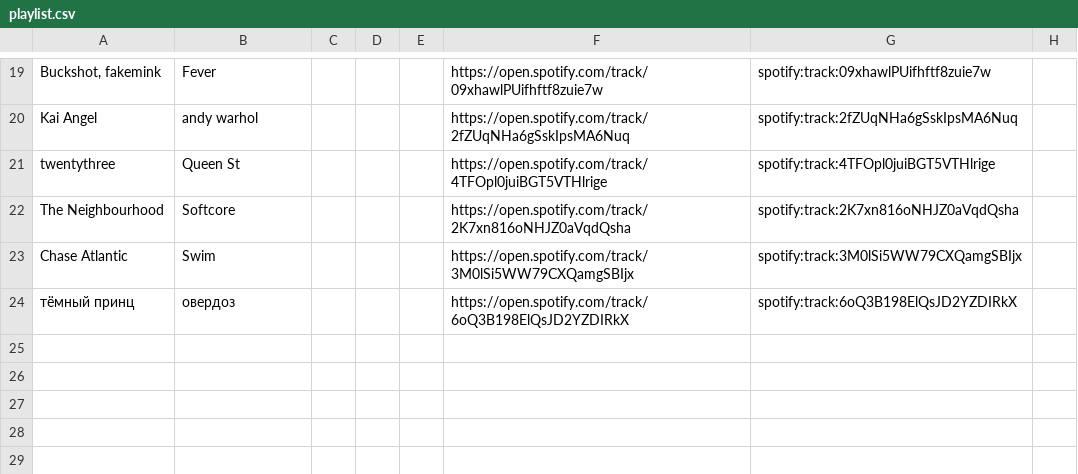
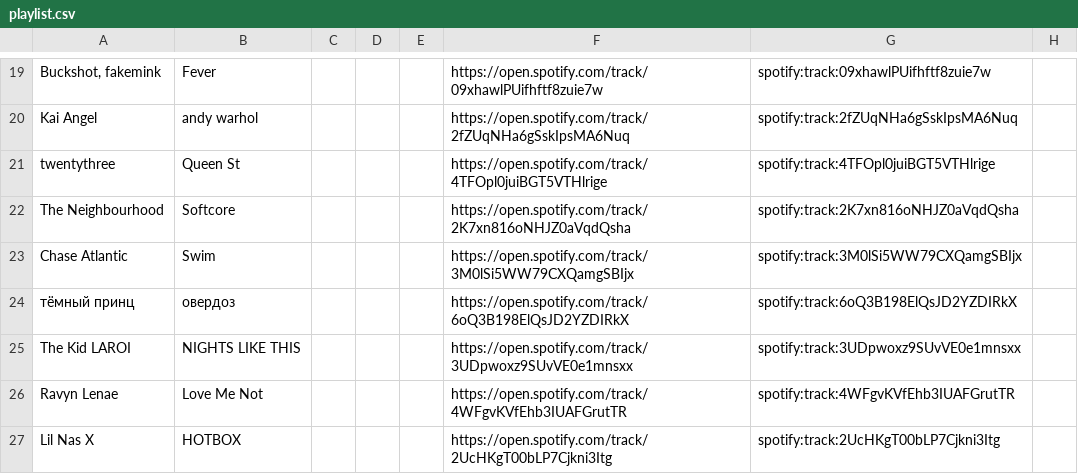
Before and after one commit to Overskill52/spotify-playlist-backup, a CSV file: backups/playlist.csv, drawn as a sheet; only a part is shown, gaps mark what is left out; the diff names each change by its address in the sheet, - before the commit and + after, or states it on an @@ line.

```diff
--- a/backups/playlist.csv
+++ b/backups/playlist.csv
+row 25: The Kid LAROI | NIGHTS LIKE THIS |  |  |  | https://open.spotify.com/track/3UDpwoxz9SUvVE0e1mnsxx | spotify:track:3UDpwoxz9SUvVE0e1mnsxx
+row 26: Ravyn Lenae | Love Me Not |  |  |  | https://open.spotify.com/track/4WFgvKVfEhb3IUAFGrutTR | spotify:track:4WFgvKVfEhb3IUAFGrutTR
+row 27: Lil Nas X | HOTBOX |  |  |  | https://open.spotify.com/track/2UcHKgT00bLP7Cjkni3Itg | spotify:track:2UcHKgT00bLP7Cjkni3Itg
```
